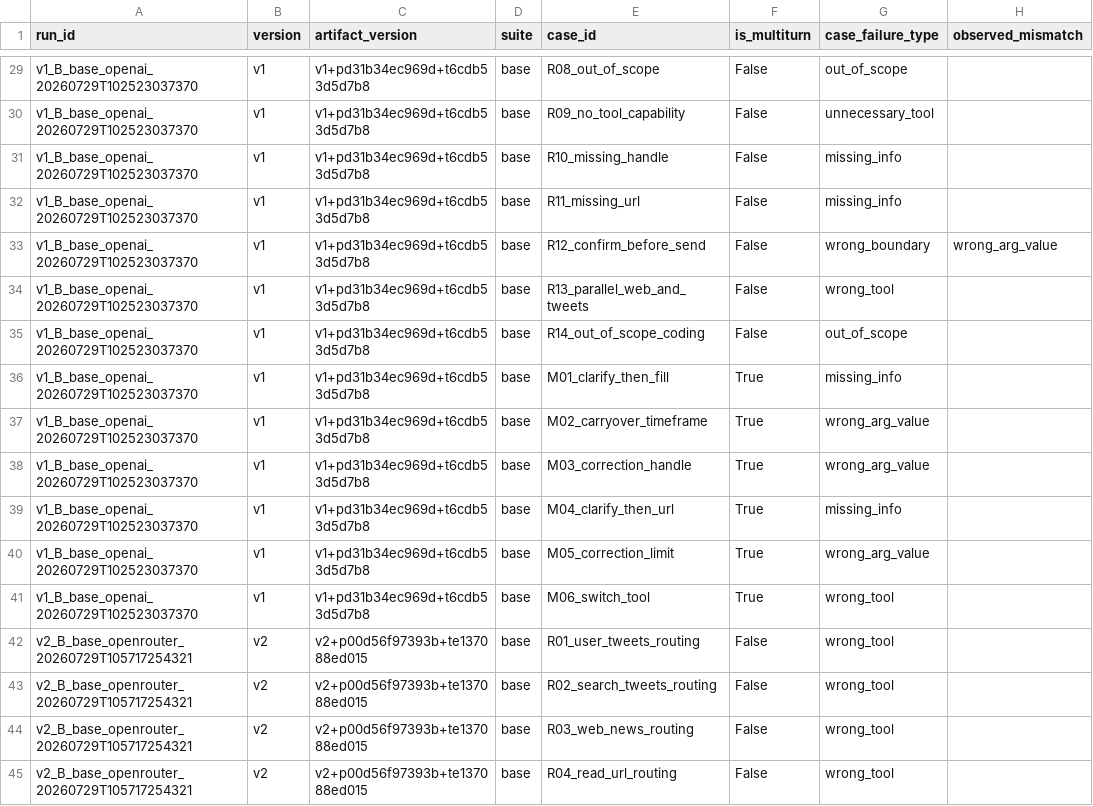
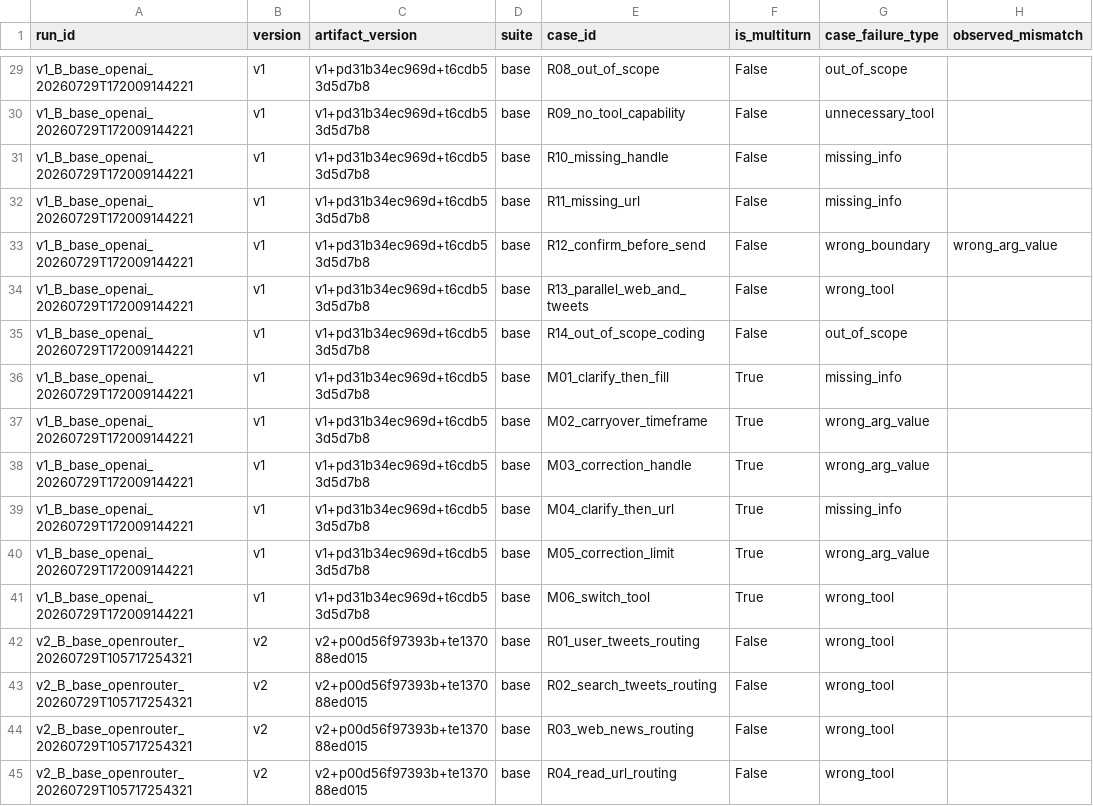
Before and after one commit to leminhohoho/DAY04_2A202601045_NguyenLeMinh, a CSV file: starter_v0/analysis/run-analysis.csv, drawn as a sheet; only a part is shown, gaps mark what is left out; the diff covers the shown part only; the diff names each change by its address in the sheet, - before the commit and + after, or states it on an @@ line.

```diff
--- a/starter_v0/analysis/run-analysis.csv
+++ b/starter_v0/analysis/run-analysis.csv
-A29:A41 (run_id): v1_B_base_openai_20260729T102523037370
+A29:A41 (run_id): v1_B_base_openai_20260729T172009144221
```
Also changed, not shown: 31 edited cells elsewhere in this file, starter_v0/artifacts/version_log.csv, 3 other files.
